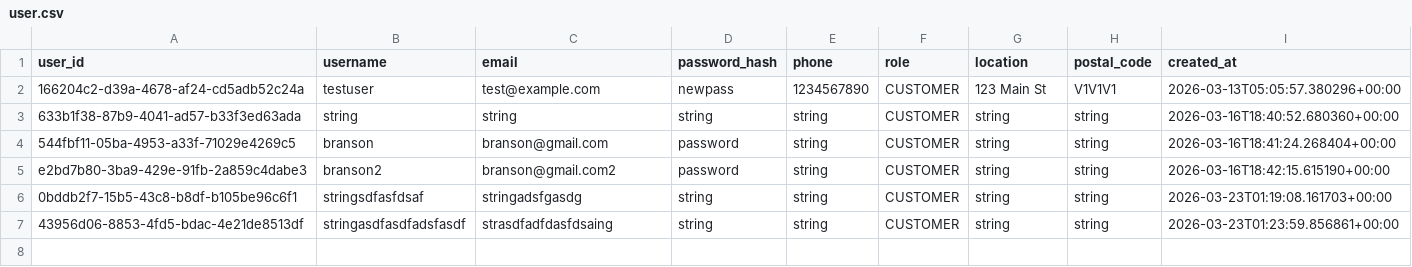
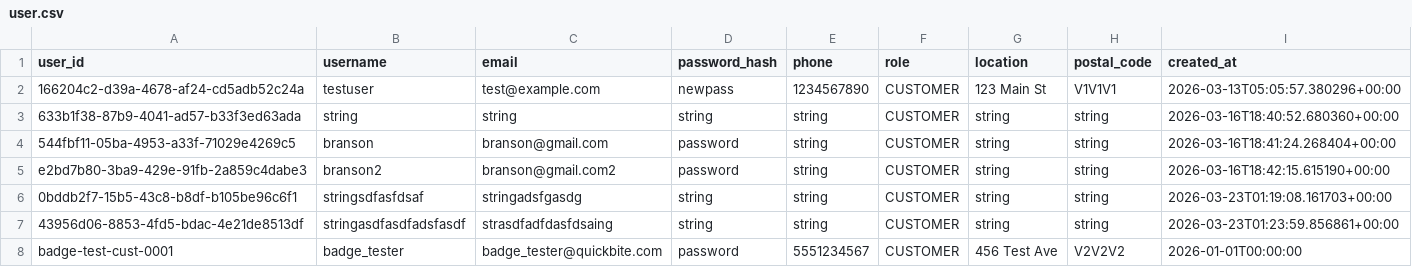
Before and after one commit to BransonCr/QuickBite, a CSV file: app/db/user.csv, drawn as a sheet.

```diff
--- a/app/db/user.csv
+++ b/app/db/user.csv
@@ -7 +7,2 @@ e2bd7b80-3ba9-429e-91fb-2a859c4dabe3,branson2,branson@gmail.com2,password,string
 43956d06-8853-4fd5-bdac-4e21de8513df,stringasdfasdfadsfasdf,strasdfadfdasfdsaing,string,string,CUSTOMER,string,string,2026-03-23T01:23:59.856861+00:00
+badge-test-cust-0001,badge_tester,badge_tester@quickbite.com,password,5551234567,CUSTOMER,456 Test Ave,V2V2V2,2026-01-01T00:00:00
```
Also changed, not shown: app/db/order.csv, 9 other files.
